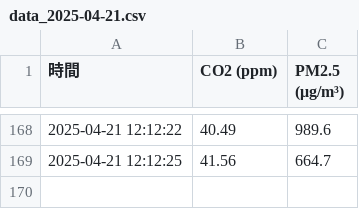
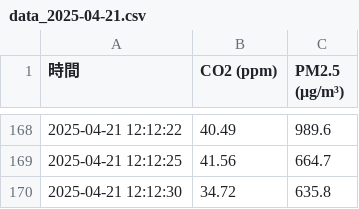
Before and after one commit to Sethjesus/JNC, a CSV file: data_2025-04-21.csv, drawn as a sheet; only a part is shown, gaps mark what is left out.

Commit message:
📈 自動更新 data_2025-04-21.csv 2025-04-21 12:12:31.159620

```diff
--- a/data_2025-04-21.csv
+++ b/data_2025-04-21.csv
@@ -169 +169,2 @@
 2025-04-21 12:12:25,41.56,664.7
+2025-04-21 12:12:30,34.72,635.8
```
